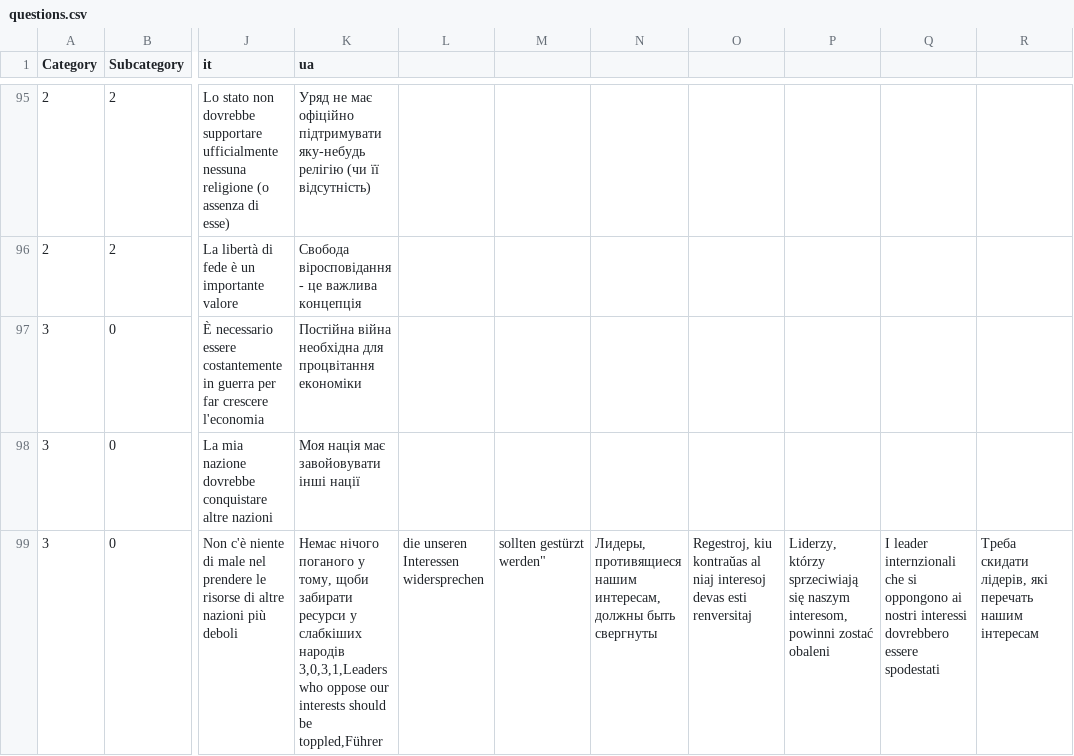
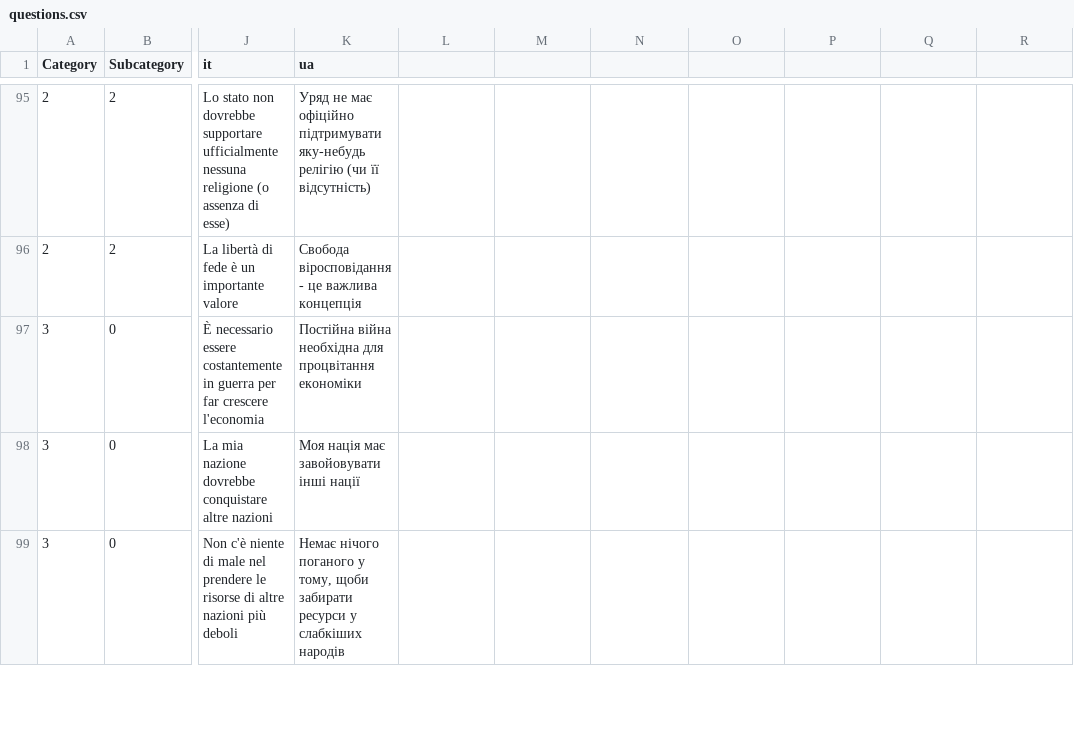
Before and after one commit to sixtriangles/sixtriangles.github.io, a CSV file: questions.csv, drawn as a sheet; only a part is shown, gaps mark what is left out; ↵ is a line break in a cell; the diff covers the shown part only; the diff names each change by its address in the sheet, - before the commit and + after, or states it on an @@ line.

Commit message:
Fixed Ukrainian Translation
After the consultation with proffessional philologist and showing him the translation I fixed some gramatical mistakes; also fixed the mistake in question #28 that messed the code of the next question and made it display some unintended symbols instead of proper sentence

```diff
--- a/questions.csv
+++ b/questions.csv
-K99 (ua): …слабкіших народів ↵ 3,0,3,1,Leaders who oppose our interests should be toppled,Führer
+K99 (ua): …слабкіших народів
-L99: die unseren Interessen widersprechen
+L99: (empty)
-M99: sollten gestürzt werden"
+M99: (empty)
-N99: Лидеры, противящиеся нашим интересам, должны быть свергнуты
+N99: (empty)
-O99: Regestroj, kiu kontraŭas al niaj interesoj devas esti renversitaj
+O99: (empty)
-P99: Liderzy, którzy sprzeciwiają się naszym interesom, powinni zostać obaleni
+P99: (empty)
-Q99: I leader internzionali che si oppongono ai nostri interessi dovrebbero essere spodestati
+Q99: (empty)
-R99: Треба скидати лідерів, які перечать нашим інтересам
+R99: (empty)
```
Also changed, not shown: 1 added row and 7 edited cells elsewhere in this file.
